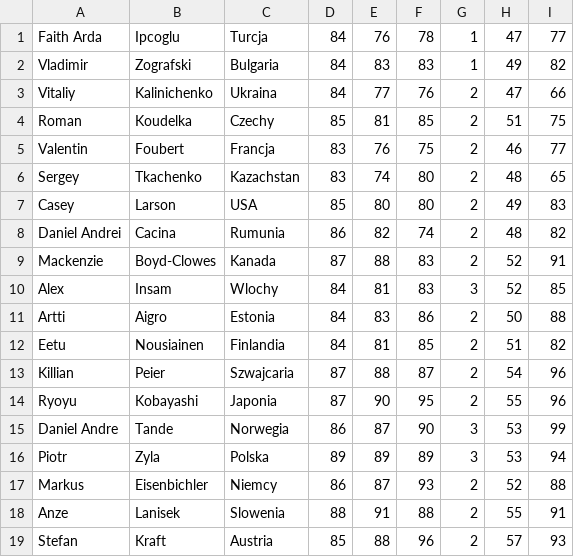
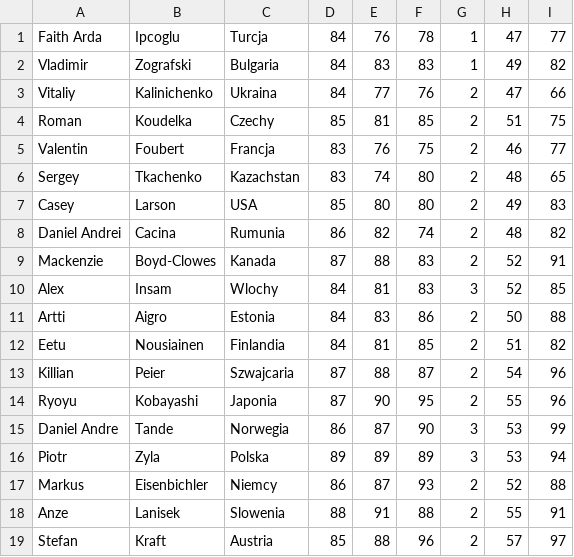
Before and after one commit to Keante54/Ski-Jumping-Simulator, a CSV file: resources/jumpers.csv, drawn as a sheet.

```diff
--- a/resources/jumpers.csv
+++ b/resources/jumpers.csv
@@ -18,2 +18,2 @@ Markus,Eisenbichler,Niemcy,86,87,93,2,52,88
 Anze,Lanisek,Slowenia,88,91,88,2,55,91
-Stefan,Kraft,Austria,85,88,96,2,57,93
+Stefan,Kraft,Austria,85,88,96,2,57,97
```
Also changed, not shown: resources/hills.csv, 6 other files.
